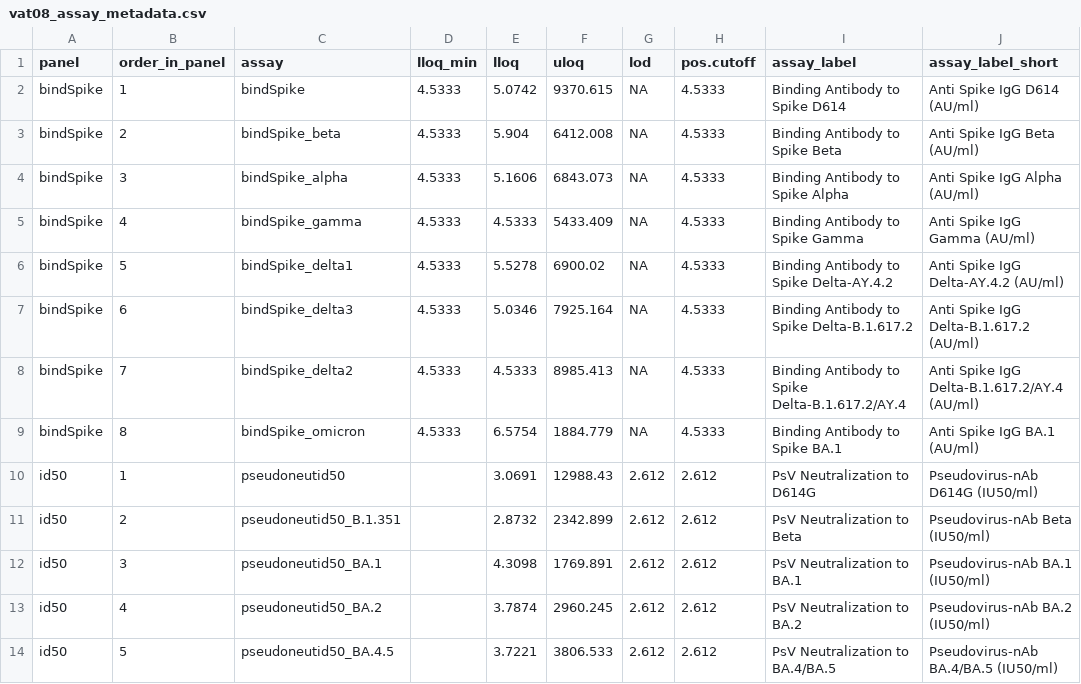
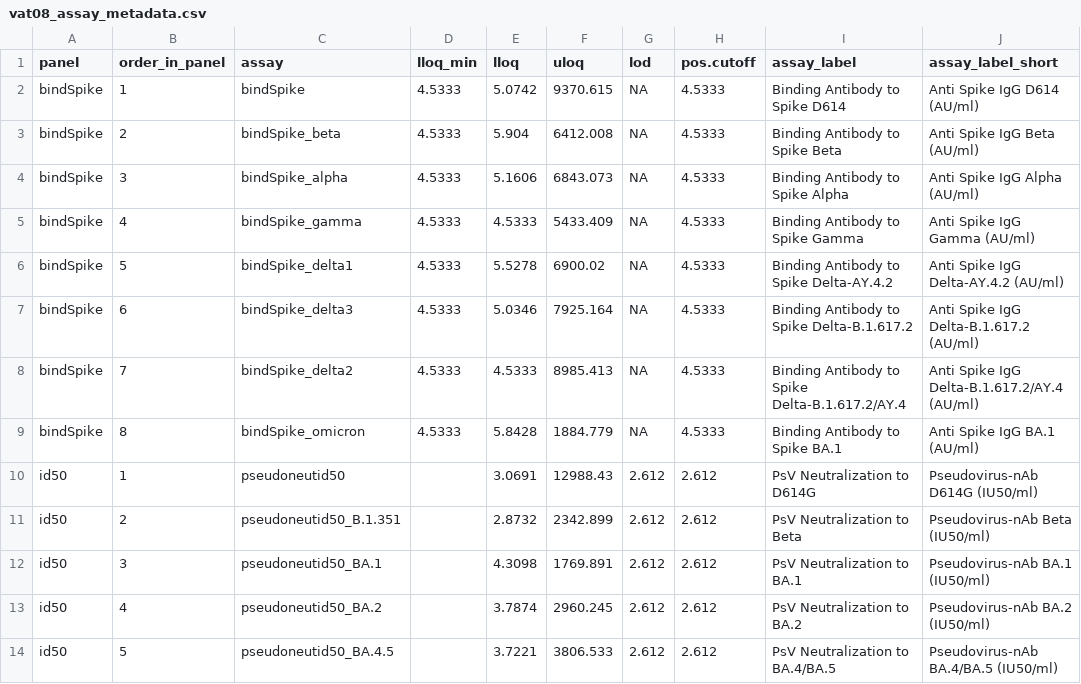
Before and after one commit to CoVPN/correlates_reporting2, a CSV file: assay_metadata/vat08_assay_metadata.csv, drawn as a sheet; only a part is shown; the diff names each change by its address in the sheet, - before the commit and + after, or states it on an @@ line.

Commit message:
Update vat08_assay_metadata.csv

```diff
--- a/assay_metadata/vat08_assay_metadata.csv
+++ b/assay_metadata/vat08_assay_metadata.csv
-E9 (lloq): 6.5754
+E9 (lloq): 5.8428
```
